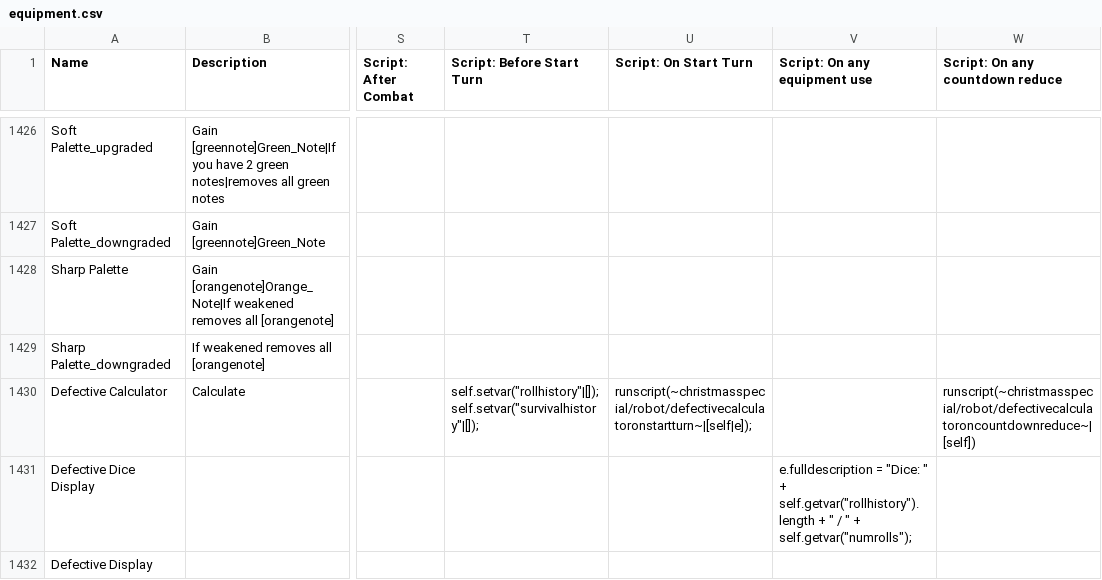
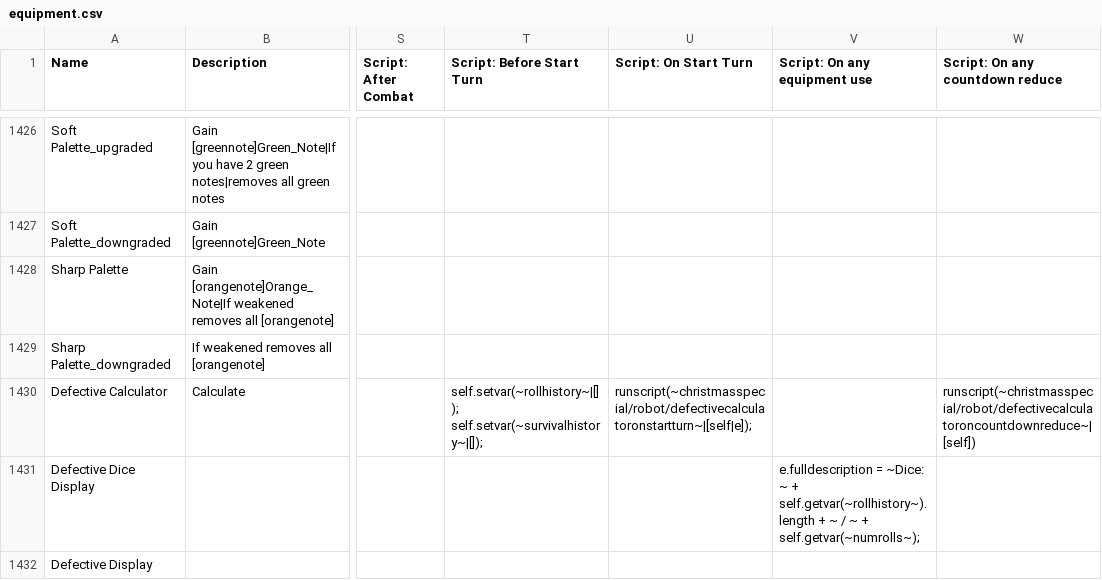
Before and after one commit to godisgoodmatt/christmasspecial, a CSV file: _append/data/text/equipment.csv, drawn as a sheet; only a part is shown, gaps mark what is left out; the diff covers the shown part only; the diff names each change by its address in the sheet, - before the commit and + after, or states it on an @@ line.

```diff
--- a/_append/data/text/equipment.csv
+++ b/_append/data/text/equipment.csv
-T1430 (Script: Before Start Turn): self.setvar("rollhistory"|[]); self.setvar("survivalhistory"|[]);
+T1430 (Script: Before Start Turn): self.setvar(~rollhistory~|[]); self.setvar(~survivalhistory~|[]);
-V1431 (Script: On any equipment use): e.fulldescription = "Dice: " + self.getvar("rollhistory").length + " / " + self.getvar("numrolls");
+V1431 (Script: On any equipment use): e.fulldescription = ~Dice: ~ + self.getvar(~rollhistory~).length + ~ / ~ + self.getvar(~numrolls~);
```
Also changed, not shown: 17 edited cells elsewhere in this file, _append/data/text/skills.csv, _append/data/text/statuseffects.csv, 1 other file.
